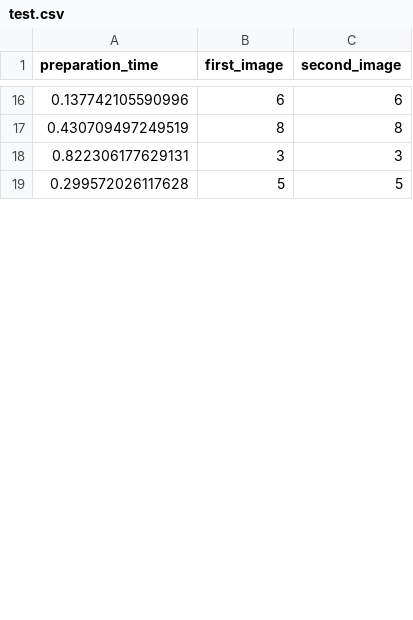
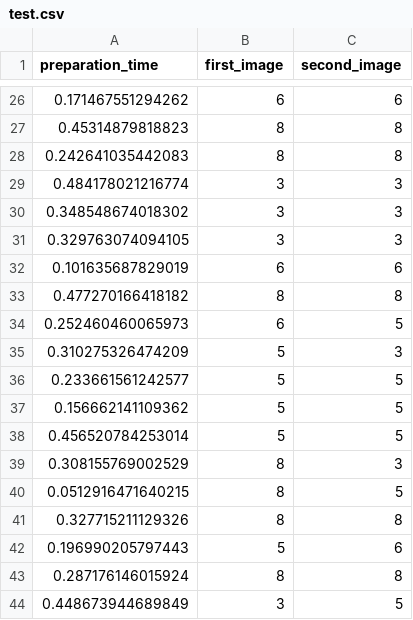
Before and after one commit to aforren1/replan_finger, a CSV file: tfiles/test.csv, drawn as a sheet; only a part is shown, gaps mark what is left out; the diff covers the shown part only.

Commit message:
generate new trial table, comment on conditional

```diff
--- a/tfiles/test.csv
+++ b/tfiles/test.csv
@@ -16,4 +26,19 @@ preparation_time,first_image,second_image
-0.137742105590996,6,6
-0.430709497249519,8,8
-0.822306177629131,3,3
-0.299572026117628,5,5
+0.171467551294262,6,6
+0.45314879818823,8,8
+0.242641035442083,8,8
+0.484178021216774,3,3
+0.348548674018302,3,3
+0.329763074094105,3,3
+0.101635687829019,6,6
+0.477270166418182,8,8
+0.252460460065973,6,5
+0.310275326474209,5,3
+0.233661561242577,5,5
+0.156662141109362,5,5
+0.456520784253014,5,5
+0.308155769002529,8,3
+0.0512916471640215,8,5
+0.327715211129326,8,8
+0.196990205797443,5,6
+0.287176146015924,8,8
+0.448673944689849,3,5
```
Also changed, not shown: 33 added rows, 8 removed rows and 8 edited cells elsewhere in this file, 1 other file.
